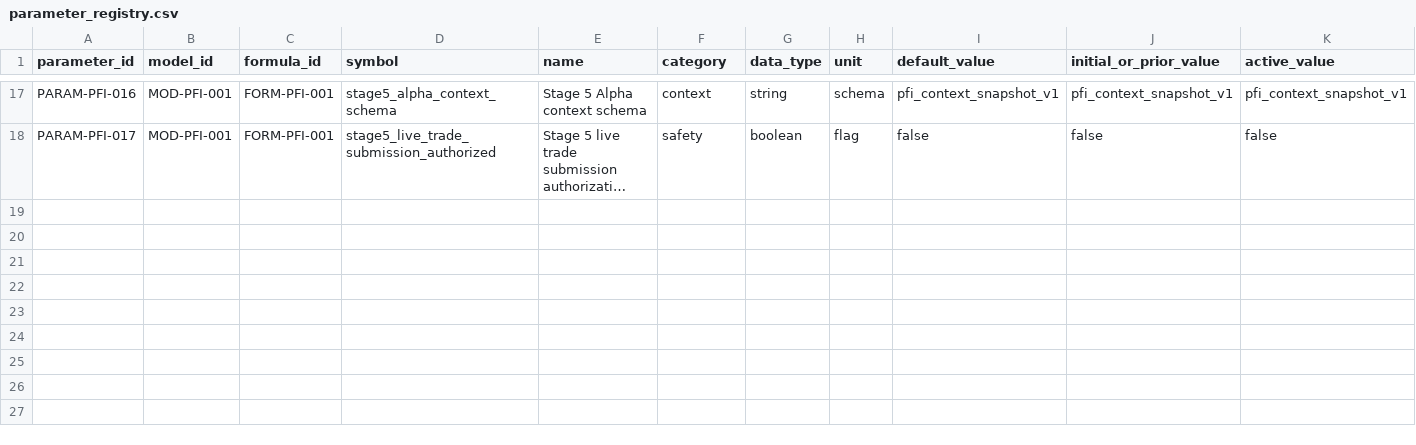
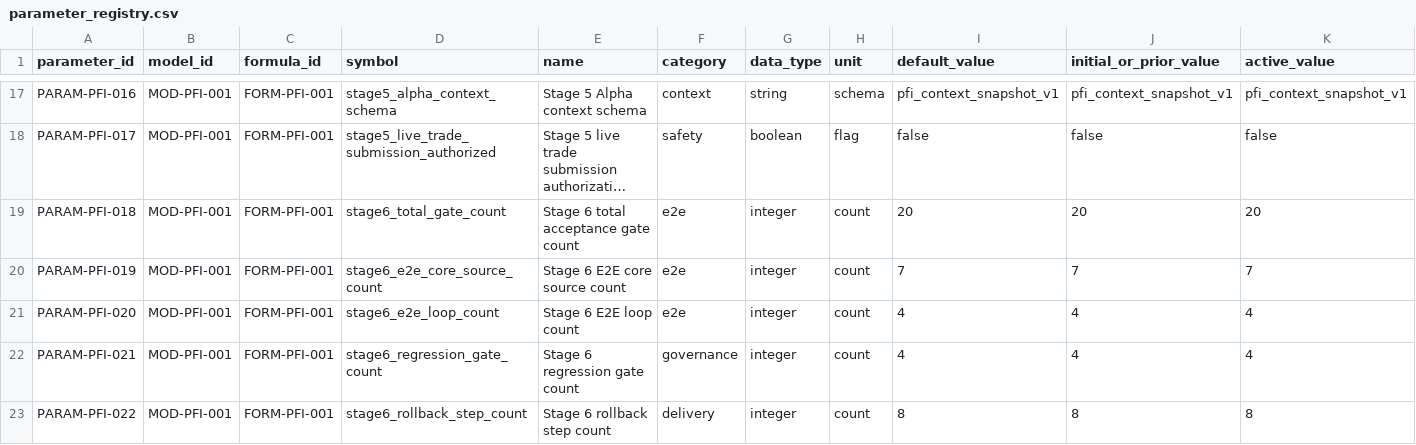
Before and after one commit to LinzeColin/MetaDatabase, a CSV file: PFI/docs/governance/parameter_registry.csv, drawn as a sheet; only a part is shown, gaps mark what is left out; long unchanged cells end in …; rows hold the shown columns only; the diff names each change by its address in the sheet, - before the commit and + after, or states it on an @@ line.

Commit message:
Complete PFI Stage 6 e2e stabilization

```diff
--- a/PFI/docs/governance/parameter_registry.csv
+++ b/PFI/docs/governance/parameter_registry.csv
+row 19: PARAM-PFI-018 | MOD-PFI-001 | FORM-PFI-001 | stage6_total_gate_count | Stage 6 total acceptance gate count | e2e | integer | count | 20 | 20 | 20
+row 20: PARAM-PFI-019 | MOD-PFI-001 | FORM-PFI-001 | stage6_e2e_core_source_count | Stage 6 E2E core source count | e2e | integer | count | 7 | 7 | 7
+row 21: PARAM-PFI-020 | MOD-PFI-001 | FORM-PFI-001 | stage6_e2e_loop_count | Stage 6 E2E loop count | e2e | integer | count | 4 | 4 | 4
+row 22: PARAM-PFI-021 | MOD-PFI-001 | FORM-PFI-001 | stage6_regression_gate_count | Stage 6 regression gate count | governance | integer | count | 4 | 4 | 4
+row 23: PARAM-PFI-022 | MOD-PFI-001 | FORM-PFI-001 | stage6_rollback_step_count | Stage 6 rollback step count | delivery | integer | count | 8 | 8 | 8
```
Also changed, not shown: PFI/docs/governance/TRACEABILITY_MATRIX.csv, 26 other files.
